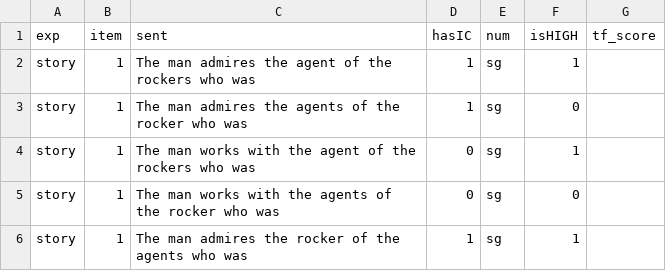
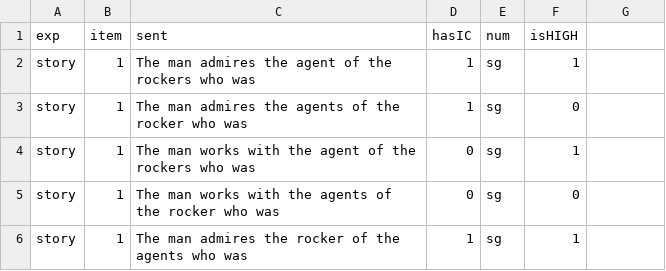
Before and after one commit to forrestdavis/ImplicitCausality, a CSV file: stimuli/Story_Completion.csv, drawn as a sheet; only a part is shown; the diff names each change by its address in the sheet, - before the commit and + after, or states it on an @@ line.

```diff
--- a/stimuli/Story_Completion.csv
+++ b/stimuli/Story_Completion.csv
-G1: tf_score
+G1: (empty)
```
Also changed, not shown: stimuli/Reading_Time.csv, 4 other files.
